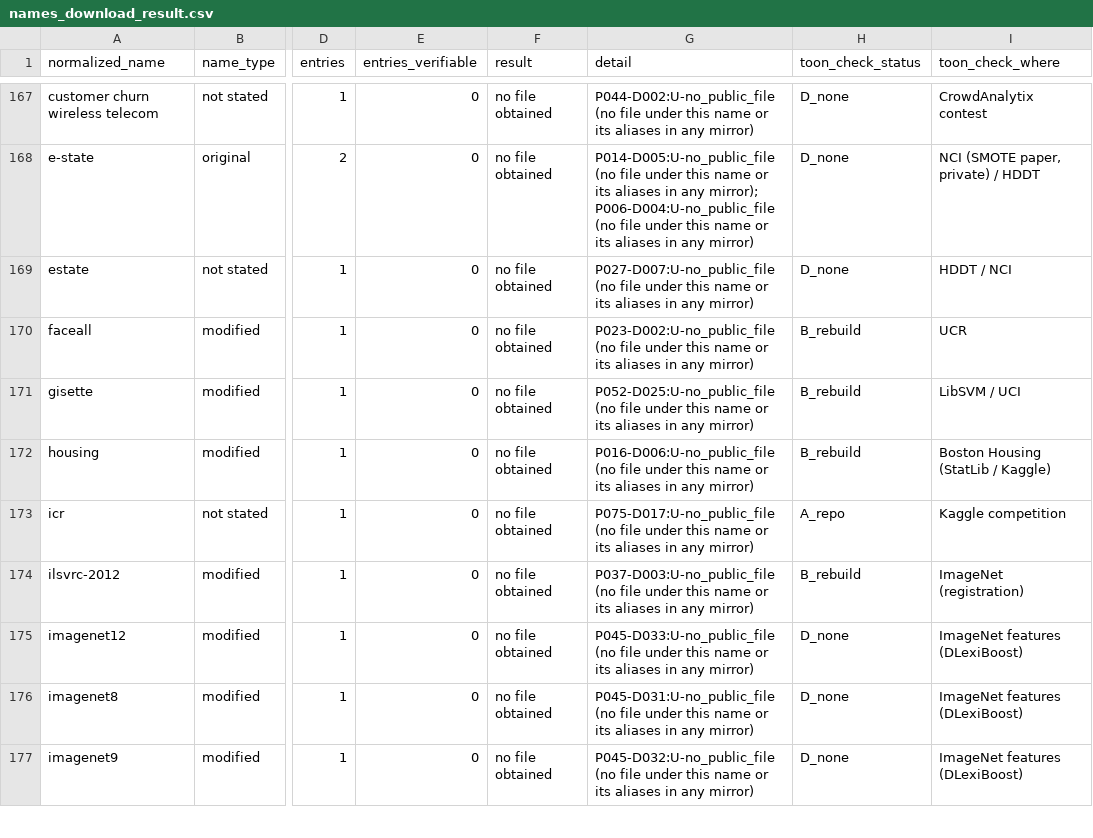
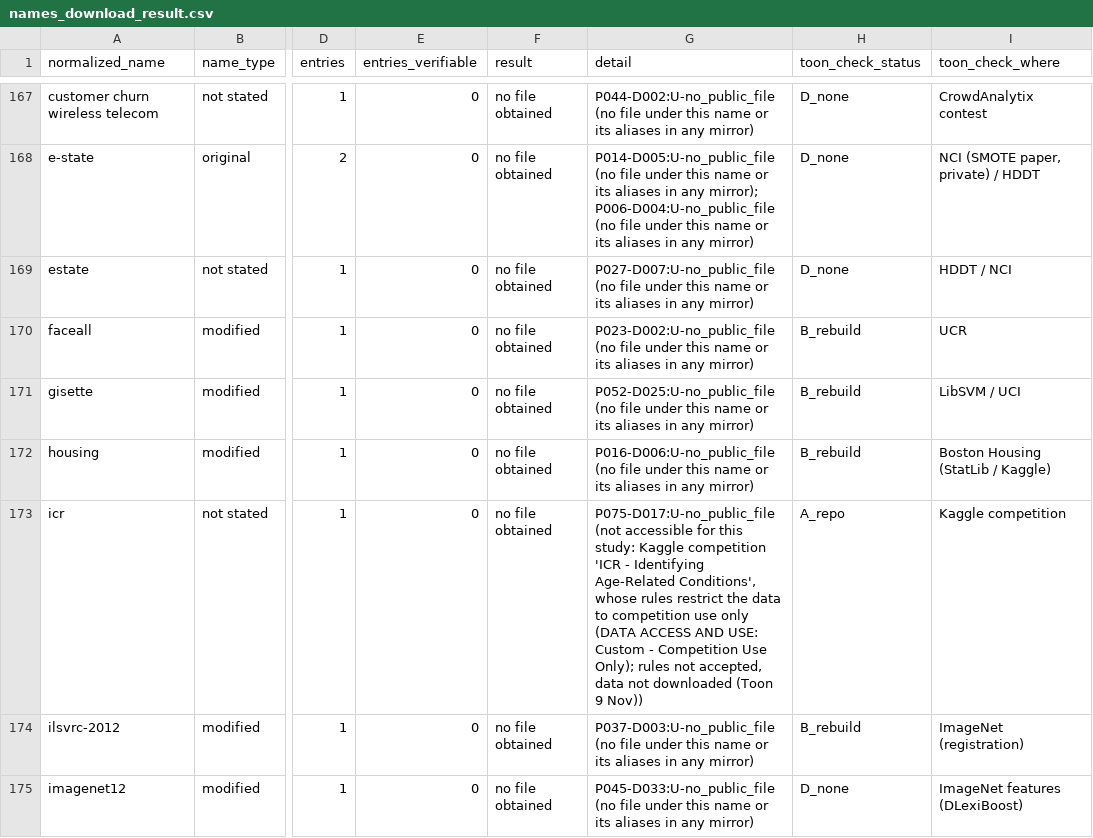
Before and after one commit to tohnperfect/SMOTE25, a CSV file: Data section/out/names_download_result.csv, drawn as a sheet; only a part is shown, gaps mark what is left out; the shorter side is filled out with more unchanged rows; the diff names each change by its address in the sheet, - before the commit and + after, or states it on an @@ line.

```diff
--- a/Data section/out/names_download_result.csv
+++ b/Data section/out/names_download_result.csv
-G173 (detail): P075-D017:U-no_public_file (no file under this name or its aliases in any mirror)
+G173 (detail): P075-D017:U-no_public_file (not accessible for this study: Kaggle competition 'ICR - Identifying Age-Related Conditions', whose rules restrict the data to competition use only (DATA ACCESS AND USE: Custom - Competition Use Only); rules not accepted, data not downloaded (Toon 9 Nov))
```
Also changed, not shown: Data section/difficulty/verifiability_entries.csv, 4 other files.
